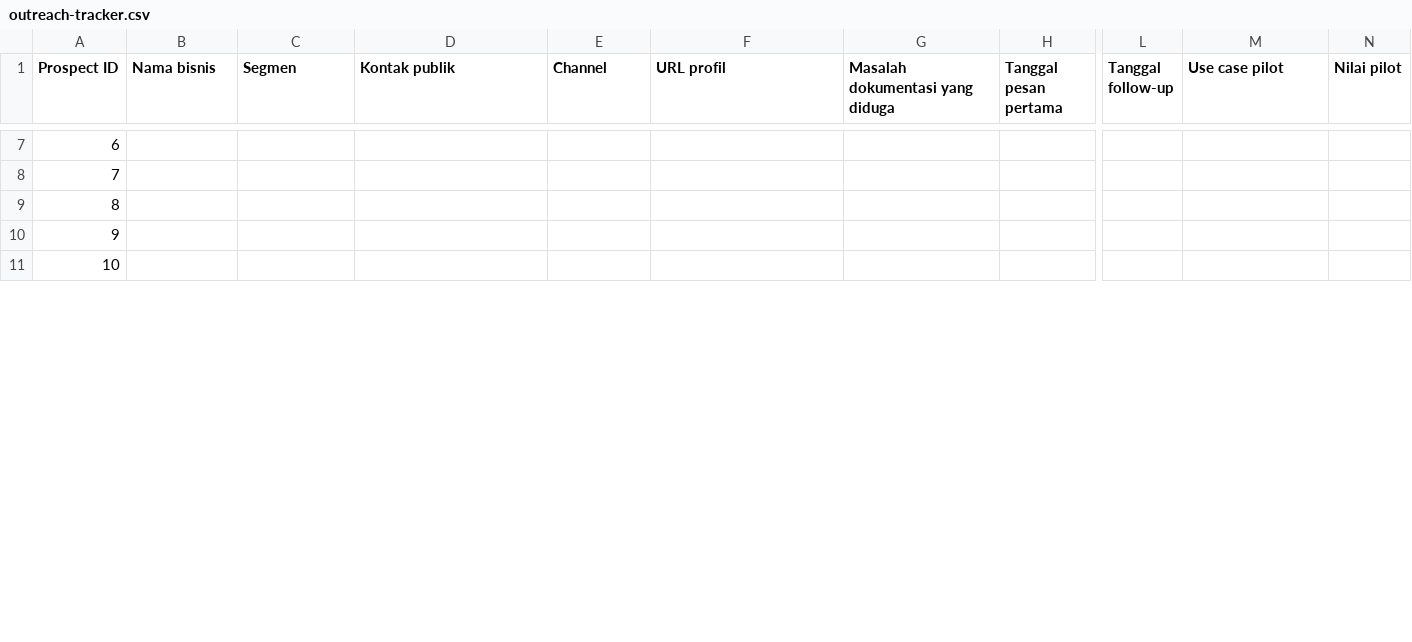
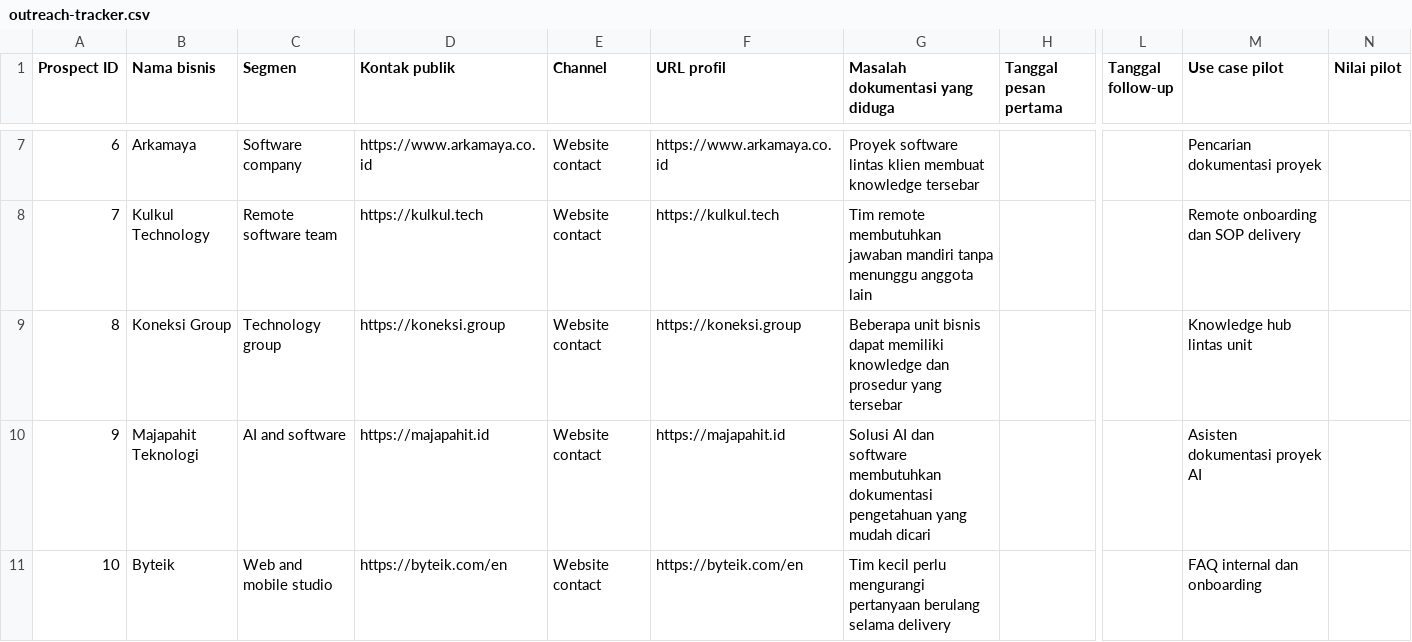
Before and after one commit to railsdead526-afk/VeloraAi, a CSV file: docs/outreach-tracker.csv, drawn as a sheet; only a part is shown, gaps mark what is left out; the diff covers the shown part only; the diff names each change by its address in the sheet, - before the commit and + after, or states it on an @@ line.

```diff
--- a/docs/outreach-tracker.csv
+++ b/docs/outreach-tracker.csv
-B7 (Nama bisnis): (empty)
+B7 (Nama bisnis): Arkamaya
-C7 (Segmen): (empty)
+C7 (Segmen): Software company
-D7 (Kontak publik): (empty)
+D7 (Kontak publik): https://www.arkamaya.co.id
-E7:E11 (Channel): (empty)
+E7:E11 (Channel): Website contact
-F7 (URL profil): (empty)
+F7 (URL profil): https://www.arkamaya.co.id
-G7 (Masalah dokumentasi yang diduga): (empty)
+G7 (Masalah dokumentasi yang diduga): Proyek software lintas klien membuat knowledge tersebar
-M7 (Use case pilot): (empty)
+M7 (Use case pilot): Pencarian dokumentasi proyek
-B8 (Nama bisnis): (empty)
+B8 (Nama bisnis): Kulkul Technology
-C8 (Segmen): (empty)
+C8 (Segmen): Remote software team
-D8 (Kontak publik): (empty)
+D8 (Kontak publik): https://kulkul.tech
-F8 (URL profil): (empty)
+F8 (URL profil): https://kulkul.tech
-G8 (Masalah dokumentasi yang diduga): (empty)
+G8 (Masalah dokumentasi yang diduga): Tim remote membutuhkan jawaban mandiri tanpa menunggu anggota lain
-M8 (Use case pilot): (empty)
+M8 (Use case pilot): Remote onboarding dan SOP delivery
-B9 (Nama bisnis): (empty)
+B9 (Nama bisnis): Koneksi Group
-C9 (Segmen): (empty)
+C9 (Segmen): Technology group
-D9 (Kontak publik): (empty)
+D9 (Kontak publik): https://koneksi.group
-F9 (URL profil): (empty)
+F9 (URL profil): https://koneksi.group
-G9 (Masalah dokumentasi yang diduga): (empty)
+G9 (Masalah dokumentasi yang diduga): Beberapa unit bisnis dapat memiliki knowledge dan prosedur yang tersebar
-M9 (Use case pilot): (empty)
+M9 (Use case pilot): Knowledge hub lintas unit
-B10 (Nama bisnis): (empty)
+B10 (Nama bisnis): Majapahit Teknologi
-C10 (Segmen): (empty)
+C10 (Segmen): AI and software
-D10 (Kontak publik): (empty)
+D10 (Kontak publik): https://majapahit.id
-F10 (URL profil): (empty)
+F10 (URL profil): https://majapahit.id
-G10 (Masalah dokumentasi yang diduga): (empty)
+G10 (Masalah dokumentasi yang diduga): Solusi AI dan software membutuhkan dokumentasi pengetahuan yang mudah dicari
-M10 (Use case pilot): (empty)
+M10 (Use case pilot): Asisten dokumentasi proyek AI
-B11 (Nama bisnis): (empty)
+B11 (Nama bisnis): Byteik
-C11 (Segmen): (empty)
+C11 (Segmen): Web and mobile studio
-D11 (Kontak publik): (empty)
+D11 (Kontak publik): https://byteik.com/en
-F11 (URL profil): (empty)
+F11 (URL profil): https://byteik.com/en
-G11 (Masalah dokumentasi yang diduga): (empty)
+G11 (Masalah dokumentasi yang diduga): Tim kecil perlu mengurangi pertanyaan berulang selama delivery
-M11 (Use case pilot): (empty)
+M11 (Use case pilot): FAQ internal dan onboarding
```
Also changed, not shown: 105 edited cells elsewhere in this file, 2 other files.
